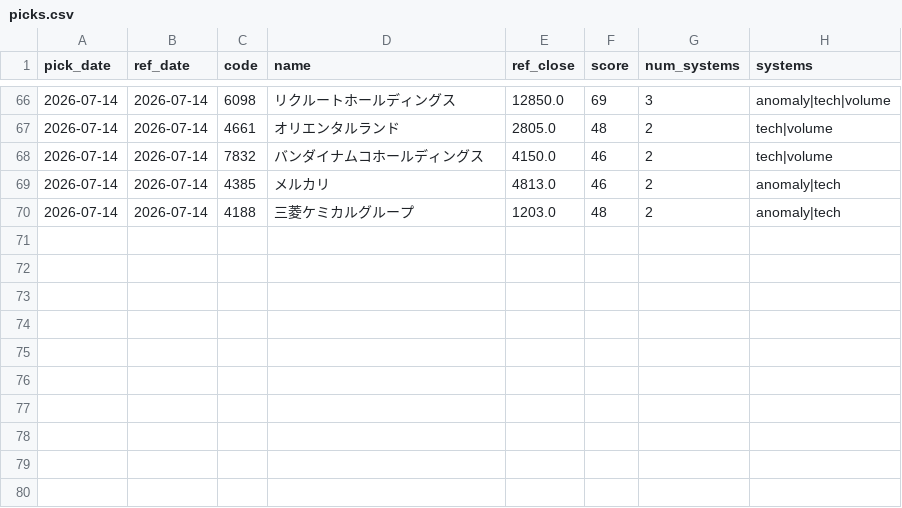
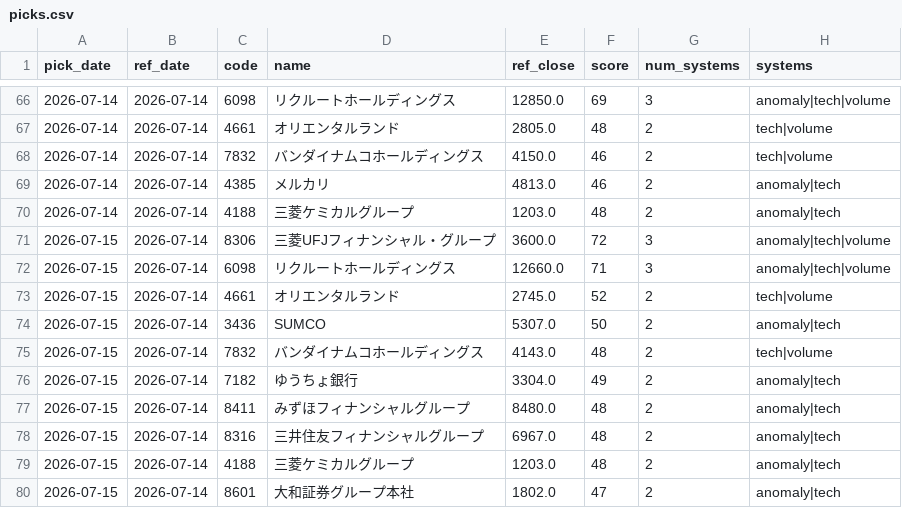
Before and after one commit to Resapan159/Kabu-app, a CSV file: history/picks.csv, drawn as a sheet; only a part is shown, gaps mark what is left out.

```diff
--- a/history/picks.csv
+++ b/history/picks.csv
@@ -70 +70,11 @@ pick_date,ref_date,code,name,ref_close,score,num_systems,systems
 2026-07-14,2026-07-14,4188,三菱ケミカルグループ,1203.0,48,2,anomaly|tech
+2026-07-15,2026-07-14,8306,三菱UFJフィナンシャル・グループ,3600.0,72,3,anomaly|tech|volume
+2026-07-15,2026-07-14,6098,リクルートホールディングス,12660.0,71,3,anomaly|tech|volume
+2026-07-15,2026-07-14,4661,オリエンタルランド,2745.0,52,2,tech|volume
+2026-07-15,2026-07-14,3436,SUMCO,5307.0,50,2,anomaly|tech
+2026-07-15,2026-07-14,7832,バンダイナムコホールディングス,4143.0,48,2,tech|volume
+2026-07-15,2026-07-14,7182,ゆうちょ銀行,3304.0,49,2,anomaly|tech
+2026-07-15,2026-07-14,8411,みずほフィナンシャルグループ,8480.0,48,2,anomaly|tech
+2026-07-15,2026-07-14,8316,三井住友フィナンシャルグループ,6967.0,48,2,anomaly|tech
+2026-07-15,2026-07-14,4188,三菱ケミカルグループ,1203.0,48,2,anomaly|tech
+2026-07-15,2026-07-14,8601,大和証券グループ本社,1802.0,47,2,anomaly|tech
```
Also changed, not shown: history/results.csv, 2 other files.
